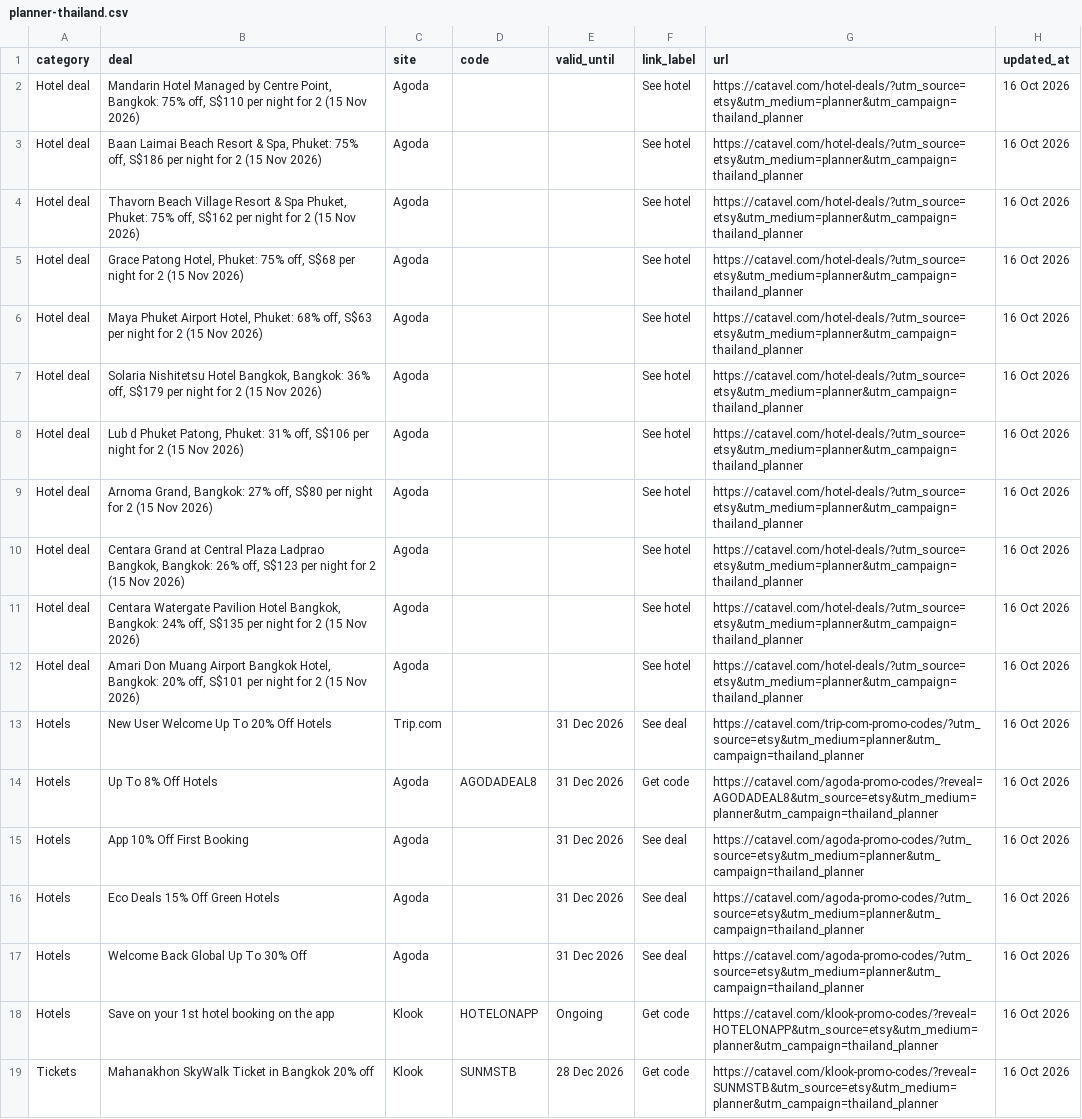
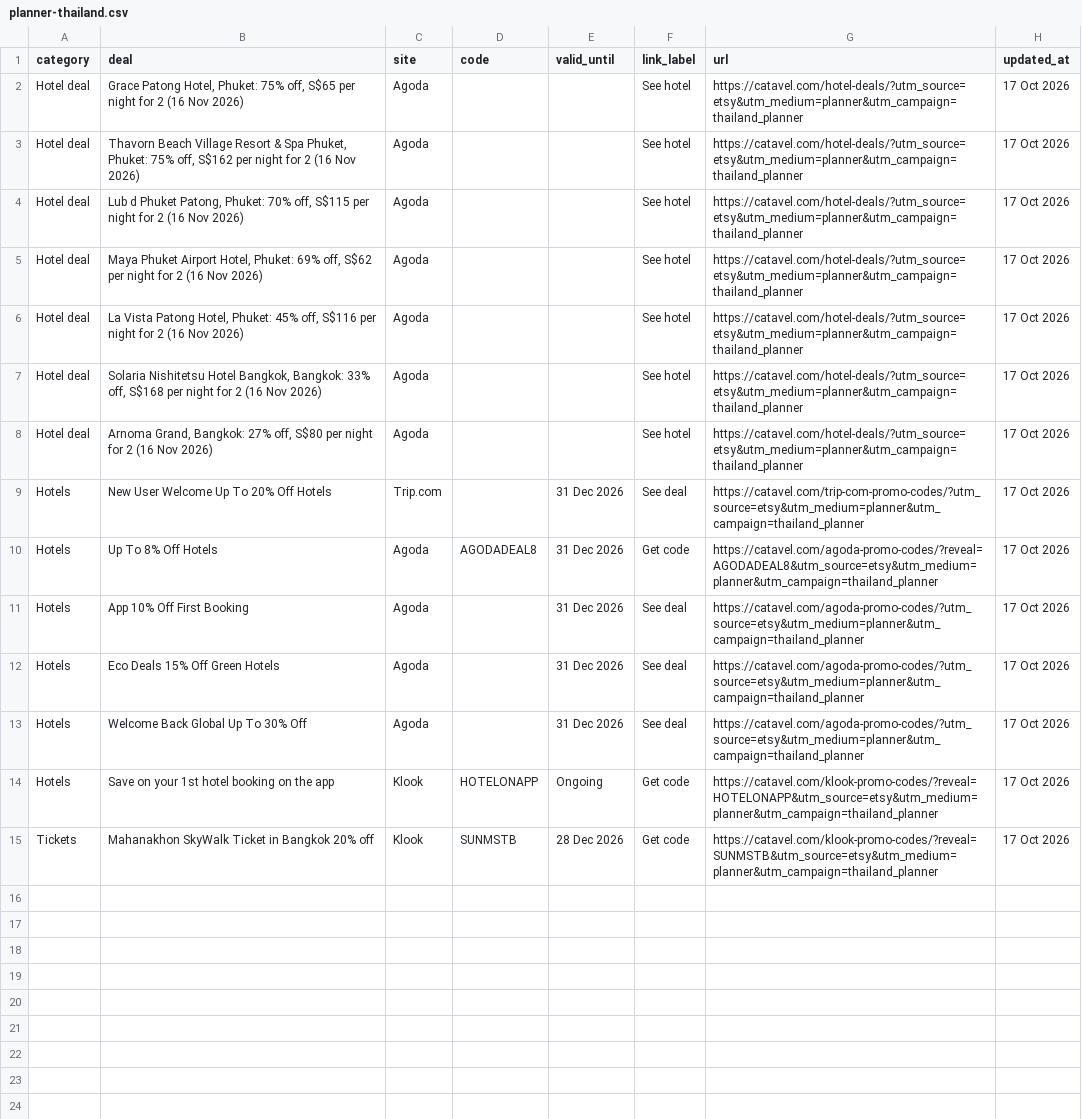
Before and after one commit to catavel/Catavel, a CSV file: feeds/planner-thailand.csv, drawn as a sheet; removed rows and columns are numbered as before the commit, all else as after; the diff names each change by its address in the sheet, - before the commit and + after, or states it on an @@ line.

Commit message:
chore: update planner feed thailand [2026-10-17]

```diff
--- a/feeds/planner-thailand.csv
+++ b/feeds/planner-thailand.csv
-row 2: Hotel deal | Mandarin Hotel Managed by Centre Point, Bangkok: 75% off, S$110 per night for 2 (15 Nov 2026) | Agoda |  |  | See hotel | https://catavel.com/hotel-deals/?utm_source=etsy&utm_medium=planner&utm_campaign=thailand_planner | 16 Oct 2026
-B2 (deal): Baan Laimai Beach Resort & Spa, Phuket: 75% off, S$186 per night for 2 (15 Nov 2026)
+B2 (deal): Grace Patong Hotel, Phuket: 75% off, S$65 per night for 2 (16 Nov 2026)
-H2:H8 (updated_at): 16 Oct 2026
+H2:H8 (updated_at): 17 Oct 2026
-B3 (deal): …for 2 (15 Nov 2026)
+B3 (deal): …for 2 (16 Nov 2026)
-B4 (deal): Grace Patong Hotel, Phuket: 75% off, S$68 per night for 2 (15 Nov 2026)
+B4 (deal): Lub d Phuket Patong, Phuket: 70% off, S$115 per night for 2 (16 Nov 2026)
-B5 (deal): …Hotel, Phuket: 68% off, S$63 per night for 2 (15 Nov 2026)
+B5 (deal): …Hotel, Phuket: 69% off, S$62 per night for 2 (16 Nov 2026)
-B6 (deal): Solaria Nishitetsu Hotel Bangkok, Bangkok: 36% off, S$179 per night for 2 (15 Nov 2026)
+B6 (deal): La Vista Patong Hotel, Phuket: 45% off, S$116 per night for 2 (16 Nov 2026)
-B7 (deal): Lub d Phuket Patong, Phuket: 31% off, S$106 per night for 2 (15 Nov 2026)
+B7 (deal): Solaria Nishitetsu Hotel Bangkok, Bangkok: 33% off, S$168 per night for 2 (16 Nov 2026)
-B8 (deal): …for 2 (15 Nov 2026)
+B8 (deal): …for 2 (16 Nov 2026)
-row 10: Hotel deal | Centara Grand at Central Plaza Ladprao Bangkok, Bangkok: 26% off, S$123 per night for 2 (15 Nov 2026) | Agoda |  |  | See hotel | https://catavel.com/hotel-deals/?utm_source=etsy&utm_medium=planner&utm_campaign=thailand_planner | 16 Oct 2026
-row 11: Hotel deal | Centara Watergate Pavilion Hotel Bangkok, Bangkok: 24% off, S$135 per night for 2 (15 Nov 2026) | Agoda |  |  | See hotel | https://catavel.com/hotel-deals/?utm_source=etsy&utm_medium=planner&utm_campaign=thailand_planner | 16 Oct 2026
-row 12: Hotel deal | Amari Don Muang Airport Bangkok Hotel, Bangkok: 20% off, S$101 per night for 2 (15 Nov 2026) | Agoda |  |  | See hotel | https://catavel.com/hotel-deals/?utm_source=etsy&utm_medium=planner&utm_campaign=thailand_planner | 16 Oct 2026
-H9:H15 (updated_at): 16 Oct 2026
+H9:H15 (updated_at): 17 Oct 2026
```
